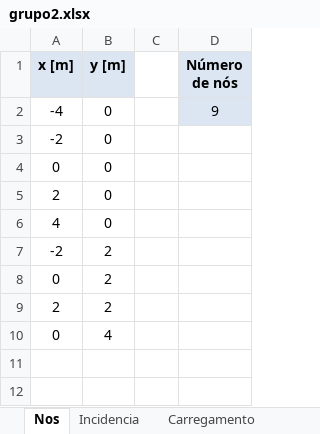
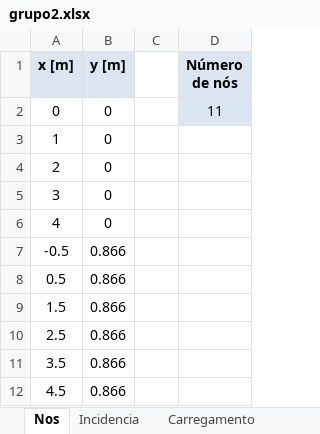
Before and after one commit to mayrapeter/TermoSol1, an Excel workbook: grupo2.xlsx, sheet Nos, drawn as a sheet; values as stored, in another font and other column widths than the file's, no borders; removed rows and columns are numbered as before the commit, all else as after; the diff names each change by its address in the sheet, - before the commit and + after, or states it on an @@ line.

```diff
--- a/grupo2.xlsx (sheet Nos)
+++ b/grupo2.xlsx (sheet Nos)
-row 2: -4 | 0 |  | 9
-row 3: -2 | 0
-D2 (Número de nós): (empty)
+D2 (Número de nós): 11
-D2 fill: none
+D2 fill: #DCE6F2
+row 3: 1 | 0
+row 5: 3 | 0
-row 7: -2 | 2
-row 8: 0 | 2
-row 9: 2 | 2
-row 10: 0 | 4
+row 7: -0.5 | 0.866
+row 8: 0.5 | 0.866
+row 9: 1.5 | 0.866
+row 10: 2.5 | 0.866
+row 11: 3.5 | 0.866
+row 12: 4.5 | 0.866
```
Also changed, not shown: sheet Incidencia, sheet Carregamento, sheet Restricao, 3 other files.
